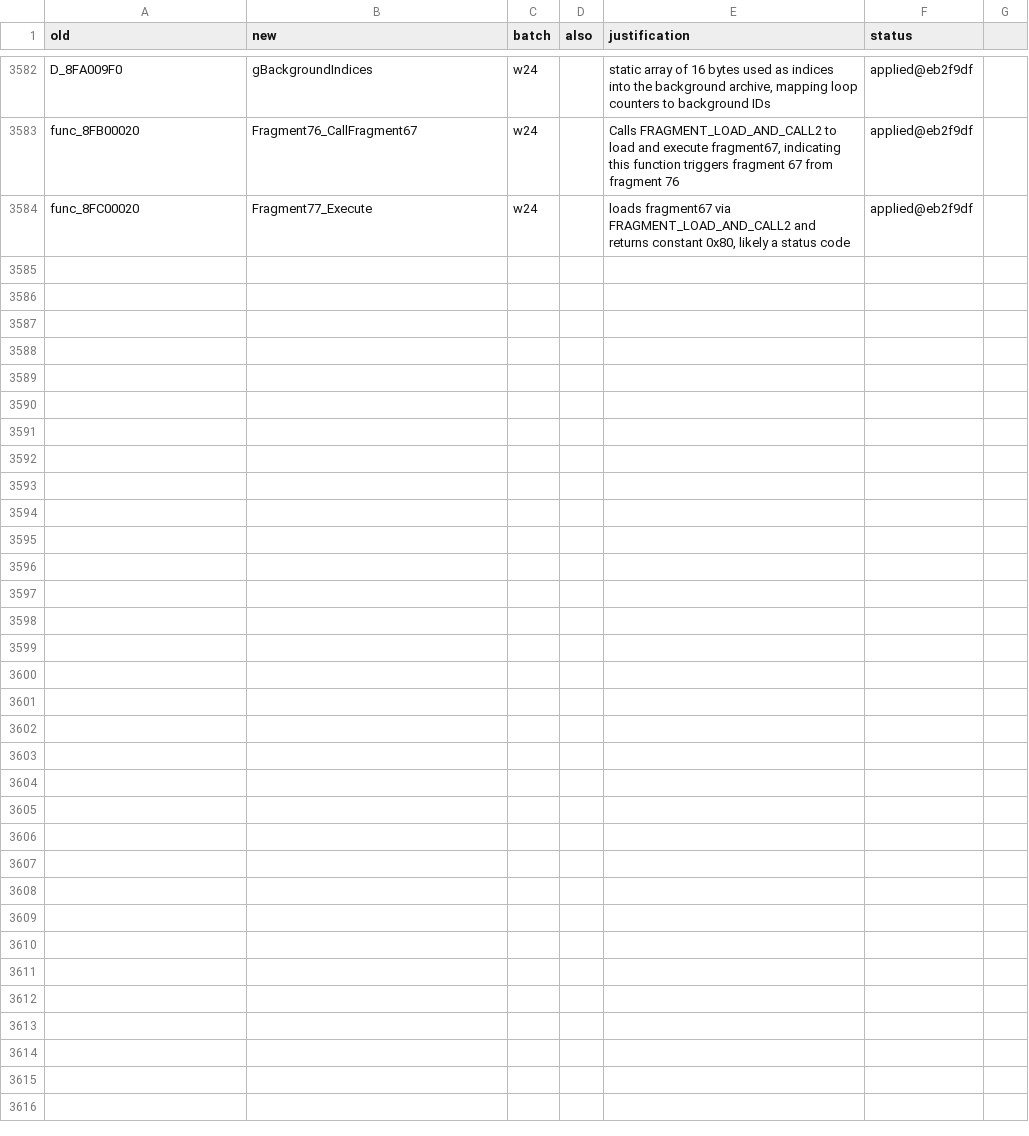
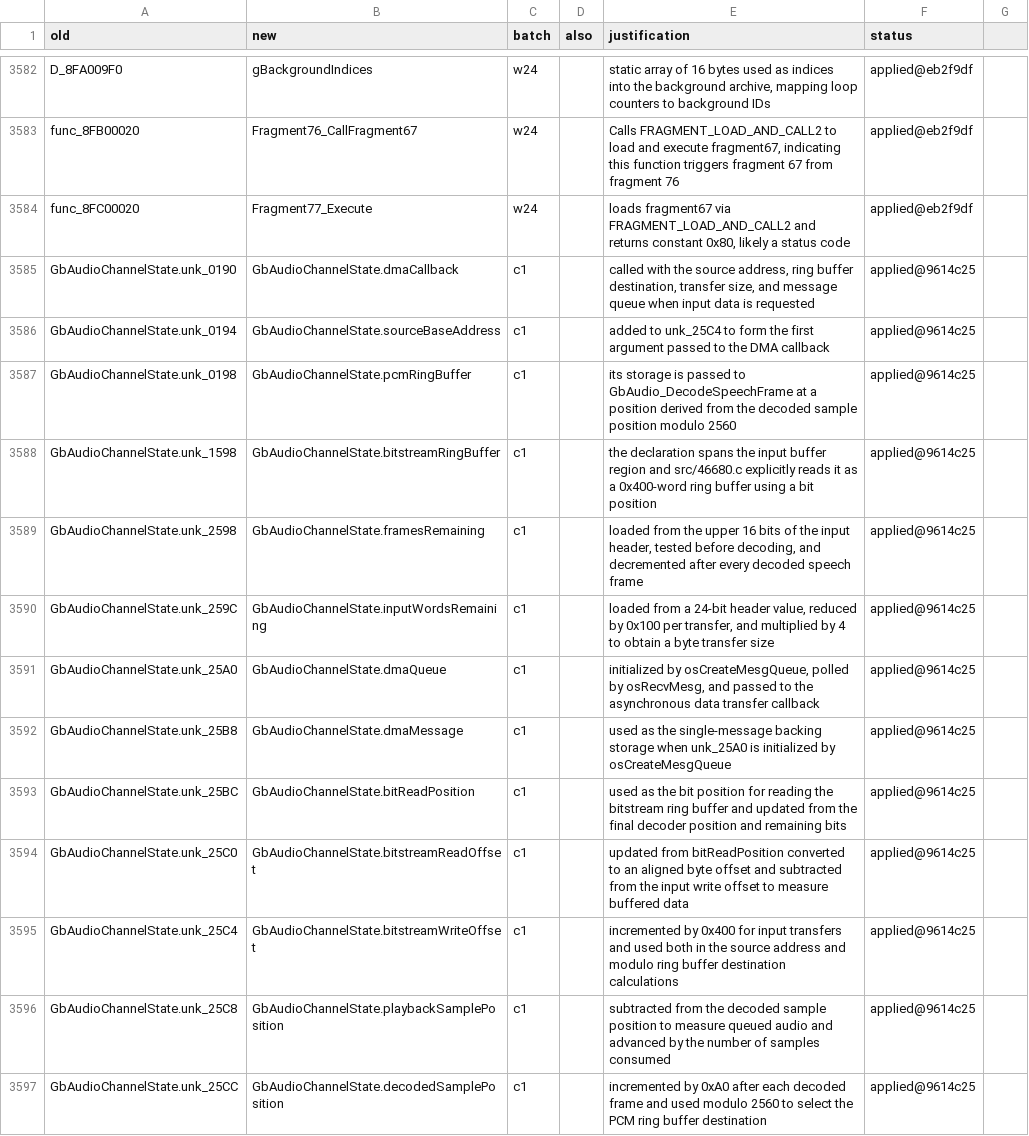
Before and after one commit to ransomts/pokestadium, a TSV file: matching_notes/renames.tsv, drawn as a sheet; only a part is shown, gaps mark what is left out; the diff covers the shown part only; the diff names each change by its address in the sheet, - before the commit and + after, or states it on an @@ line.

Commit message:
rename: c1 (26 struct fields; GbEmuState.next + GbAudioChannelState audio ring buffers)

```diff
--- a/matching_notes/renames.tsv
+++ b/matching_notes/renames.tsv
+row 3585: GbAudioChannelState.unk_0190 | GbAudioChannelState.dmaCallback | c1 |  | called with the source address, ring buffer destination, transfer size, and message queue when input data is requested | applied@9614c25
+row 3586: GbAudioChannelState.unk_0194 | GbAudioChannelState.sourceBaseAddress | c1 |  | added to unk_25C4 to form the first argument passed to the DMA callback | applied@9614c25
+row 3587: GbAudioChannelState.unk_0198 | GbAudioChannelState.pcmRingBuffer | c1 |  | its storage is passed to GbAudio_DecodeSpeechFrame at a position derived from the decoded sample position modulo 2560 | applied@9614c25
+row 3588: GbAudioChannelState.unk_1598 | GbAudioChannelState.bitstreamRingBuffer | c1 |  | the declaration spans the input buffer region and src/46680.c explicitly reads it as a 0x400-word ring buffer using a bit position | applied@9614c25
+row 3589: GbAudioChannelState.unk_2598 | GbAudioChannelState.framesRemaining | c1 |  | loaded from the upper 16 bits of the input header, tested before decoding, and decremented after every decoded speech frame | applied@9614c25
+row 3590: GbAudioChannelState.unk_259C | GbAudioChannelState.inputWordsRemaining | c1 |  | loaded from a 24-bit header value, reduced by 0x100 per transfer, and multiplied by 4 to obtain a byte transfer size | applied@9614c25
+row 3591: GbAudioChannelState.unk_25A0 | GbAudioChannelState.dmaQueue | c1 |  | initialized by osCreateMesgQueue, polled by osRecvMesg, and passed to the asynchronous data transfer callback | applied@9614c25
+row 3592: GbAudioChannelState.unk_25B8 | GbAudioChannelState.dmaMessage | c1 |  | used as the single-message backing storage when unk_25A0 is initialized by osCreateMesgQueue | applied@9614c25
+row 3593: GbAudioChannelState.unk_25BC | GbAudioChannelState.bitReadPosition | c1 |  | used as the bit position for reading the bitstream ring buffer and updated from the final decoder position and remaining bits | applied@9614c25
+row 3594: GbAudioChannelState.unk_25C0 | GbAudioChannelState.bitstreamReadOffset | c1 |  | updated from bitReadPosition converted to an aligned byte offset and subtracted from the input write offset to measure buffered data | applied@9614c25
+row 3595: GbAudioChannelState.unk_25C4 | GbAudioChannelState.bitstreamWriteOffset | c1 |  | incremented by 0x400 for input transfers and used both in the source address and modulo ring buffer destination calculations | applied@9614c25
+row 3596: GbAudioChannelState.unk_25C8 | GbAudioChannelState.playbackSamplePosition | c1 |  | subtracted from the decoded sample position to measure queued audio and advanced by the number of samples consumed | applied@9614c25
+row 3597: GbAudioChannelState.unk_25CC | GbAudioChannelState.decodedSamplePosition | c1 |  | incremented by 0xA0 after each decoded frame and used modulo 2560 to select the PCM ring buffer destination | applied@9614c25
```
Also changed, not shown: 13 added rows elsewhere in this file, 33 other files.
